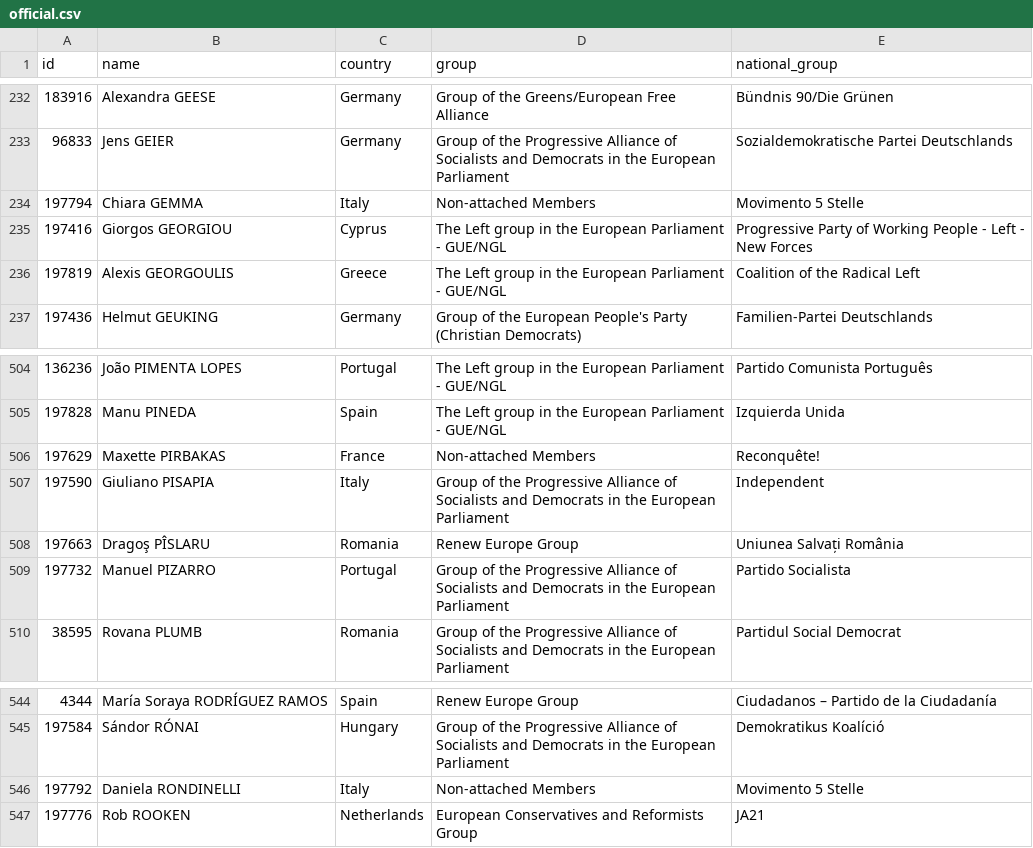
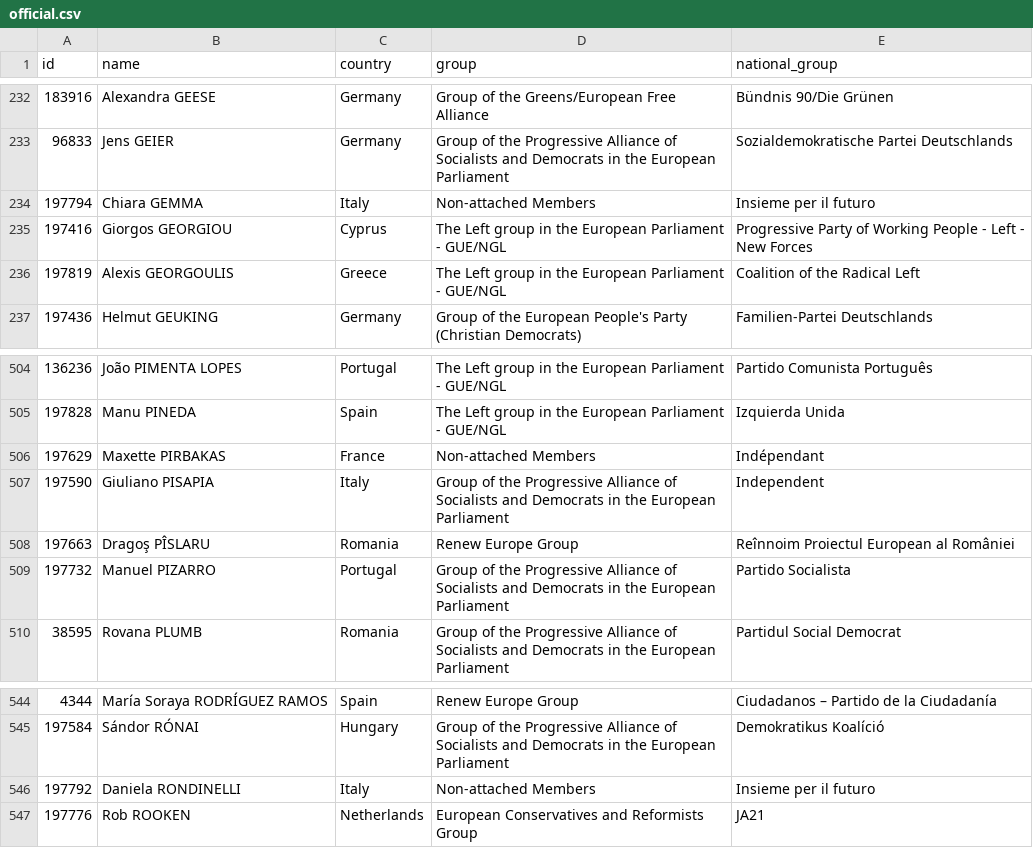
Before and after one commit to every-politician-scrapers/european-parliament, a CSV file: data/official.csv, drawn as a sheet; only a part is shown, gaps mark what is left out.

```diff
--- a/data/official.csv
+++ b/data/official.csv
@@ -233,3 +233,3 @@ id,name,country,group,national_group
 96833,Jens GEIER,Germany,Group of the Progressive Alliance of Socialists and Democrats in the European Parliament,Sozialdemokratische Partei Deutschlands
-197794,Chiara GEMMA,Italy,Non-attached Members,Movimento 5 Stelle
+197794,Chiara GEMMA,Italy,Non-attached Members,Insieme per il futuro
 197416,Giorgos GEORGIOU,Cyprus,The Left group in the European Parliament - GUE/NGL,Progressive Party of Working People - Left - New Forces
@@ -505,5 +505,5 @@ id,name,country,group,national_group
 197828,Manu PINEDA,Spain,The Left group in the European Parliament - GUE/NGL,Izquierda Unida
-197629,Maxette PIRBAKAS,France,Non-attached Members,Reconquête!
+197629,Maxette PIRBAKAS,France,Non-attached Members,Indépendant
 197590,Giuliano PISAPIA,Italy,Group of the Progressive Alliance of Socialists and Democrats in the European Parliament,Independent
-197663,Dragoş PÎSLARU,Romania,Renew Europe Group,Uniunea Salvați România
+197663,Dragoş PÎSLARU,Romania,Renew Europe Group,Reînnoim Proiectul European al României
 197732,Manuel PIZARRO,Portugal,Group of the Progressive Alliance of Socialists and Democrats in the European Parliament,Partido Socialista
@@ -545,3 +545,3 @@ id,name,country,group,national_group
 197584,Sándor RÓNAI,Hungary,Group of the Progressive Alliance of Socialists and Democrats in the European Parliament,Demokratikus Koalíció
-197792,Daniela RONDINELLI,Italy,Non-attached Members,Movimento 5 Stelle
+197792,Daniela RONDINELLI,Italy,Non-attached Members,Insieme per il futuro
 197776,Rob ROOKEN,Netherlands,European Conservatives and Reformists Group,JA21
```
Also changed, not shown: data/wikidata.csv, 1 other file.
